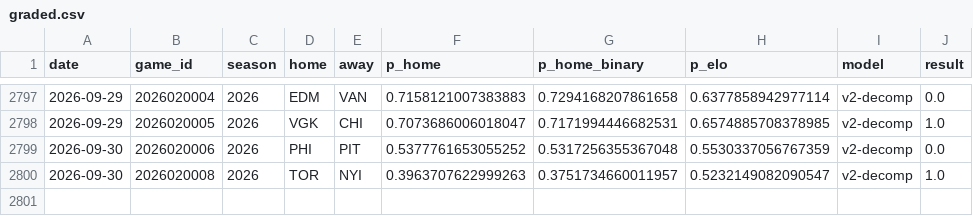
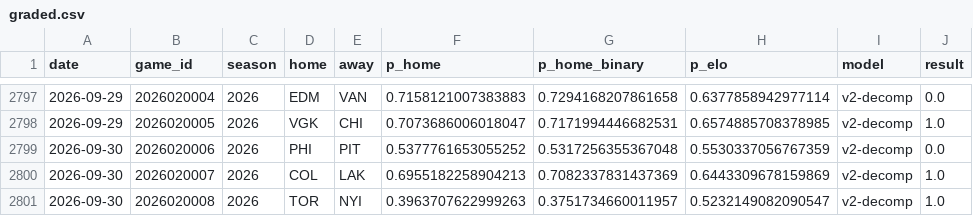
Before and after one commit to azcal/mbm-nhl, a CSV file: logs/graded.csv, drawn as a sheet; only a part is shown, gaps mark what is left out; the diff names each change by its address in the sheet, - before the commit and + after, or states it on an @@ line.

```diff
--- a/logs/graded.csv
+++ b/logs/graded.csv
+row 2800: 2026-09-30 | 2026020007 | 2026 | COL | LAK | 0.6955182258904213 | 0.7082337831437369 | 0.6443309678159869 | v2-decomp | 1.0
```
Also changed, not shown: data/games.csv, logs/predictions.csv, 2 other files.
